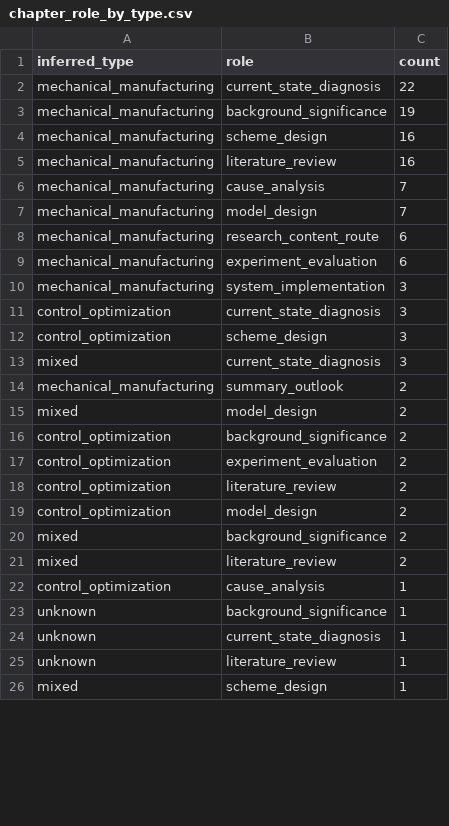
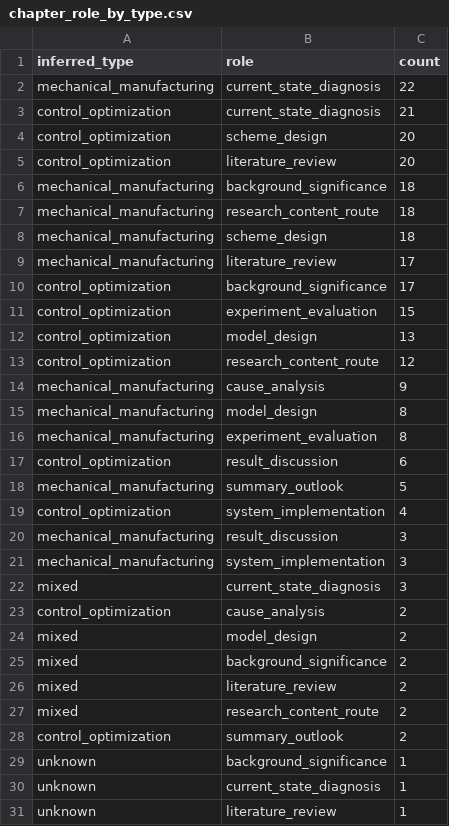
Before and after one commit to cdwq-250/engineering-thesis-writing-skill, a CSV file: public_stats/corpus/chapter_role_by_type.csv, drawn as a sheet; only a part is shown; the shorter side is filled out with more unchanged rows; the diff covers the shown part only.

```diff
--- a/public_stats/corpus/chapter_role_by_type.csv
+++ b/public_stats/corpus/chapter_role_by_type.csv
@@ -2,22 +2,28 @@ inferred_type,role,count
 mechanical_manufacturing,current_state_diagnosis,22
-mechanical_manufacturing,background_significance,19
-mechanical_manufacturing,scheme_design,16
-mechanical_manufacturing,literature_review,16
-mechanical_manufacturing,cause_analysis,7
-mechanical_manufacturing,model_design,7
-mechanical_manufacturing,research_content_route,6
-mechanical_manufacturing,experiment_evaluation,6
+control_optimization,current_state_diagnosis,21
+control_optimization,scheme_design,20
+control_optimization,literature_review,20
+mechanical_manufacturing,background_significance,18
+mechanical_manufacturing,research_content_route,18
+mechanical_manufacturing,scheme_design,18
+mechanical_manufacturing,literature_review,17
+control_optimization,background_significance,17
+control_optimization,experiment_evaluation,15
+control_optimization,model_design,13
+control_optimization,research_content_route,12
+mechanical_manufacturing,cause_analysis,9
+mechanical_manufacturing,model_design,8
+mechanical_manufacturing,experiment_evaluation,8
+control_optimization,result_discussion,6
+mechanical_manufacturing,summary_outlook,5
+control_optimization,system_implementation,4
+mechanical_manufacturing,result_discussion,3
 mechanical_manufacturing,system_implementation,3
-control_optimization,current_state_diagnosis,3
-control_optimization,scheme_design,3
 mixed,current_state_diagnosis,3
-mechanical_manufacturing,summary_outlook,2
+control_optimization,cause_analysis,2
 mixed,model_design,2
-control_optimization,background_significance,2
-control_optimization,experiment_evaluation,2
-control_optimization,literature_review,2
-control_optimization,model_design,2
 mixed,background_significance,2
 mixed,literature_review,2
-control_optimization,cause_analysis,1
+mixed,research_content_route,2
+control_optimization,summary_outlook,2
 unknown,background_significance,1
```
Also changed, not shown: 1 added row and 11 removed rows elsewhere in this file, public_stats/corpus/commonality_matrix.csv, public_stats/corpus/family_rule_drafts.csv, 19 other files.
